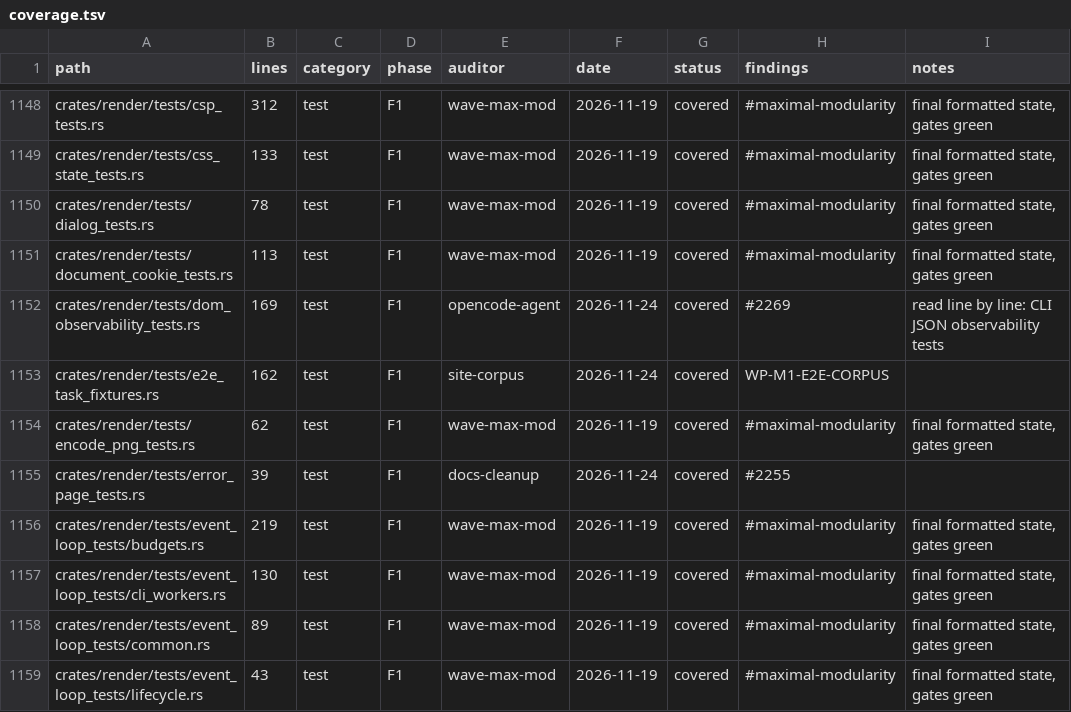
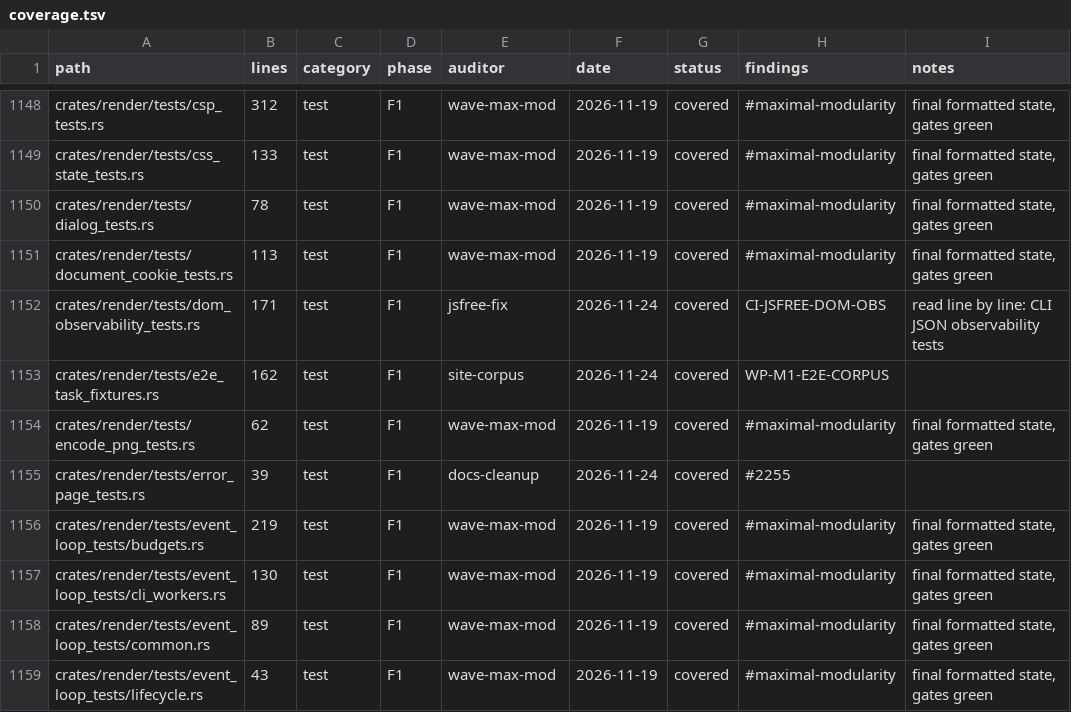
Before and after one commit to juanpimg/Megi, a TSV file: docs/audit/coverage.tsv, drawn as a sheet; only a part is shown, gaps mark what is left out.

```diff
--- a/docs/audit/coverage.tsv
+++ b/docs/audit/coverage.tsv
@@ -1151,3 +1151,3 @@ crates/render/tests/dialog_tests.rs	78	test	F1	wave-max-mod	2026-11-19	covered	#
 crates/render/tests/document_cookie_tests.rs	113	test	F1	wave-max-mod	2026-11-19	covered	#maximal-modularity	final formatted state, gates green
-crates/render/tests/dom_observability_tests.rs	169	test	F1	opencode-agent	2026-11-24	covered	#2269	read line by line: CLI JSON observability tests
+crates/render/tests/dom_observability_tests.rs	171	test	F1	jsfree-fix	2026-11-24	covered	CI-JSFREE-DOM-OBS	read line by line: CLI JSON observability tests
 crates/render/tests/e2e_task_fixtures.rs	162	test	F1	site-corpus	2026-11-24	covered	WP-M1-E2E-CORPUS	
```
Also changed, not shown: 4 other files.
